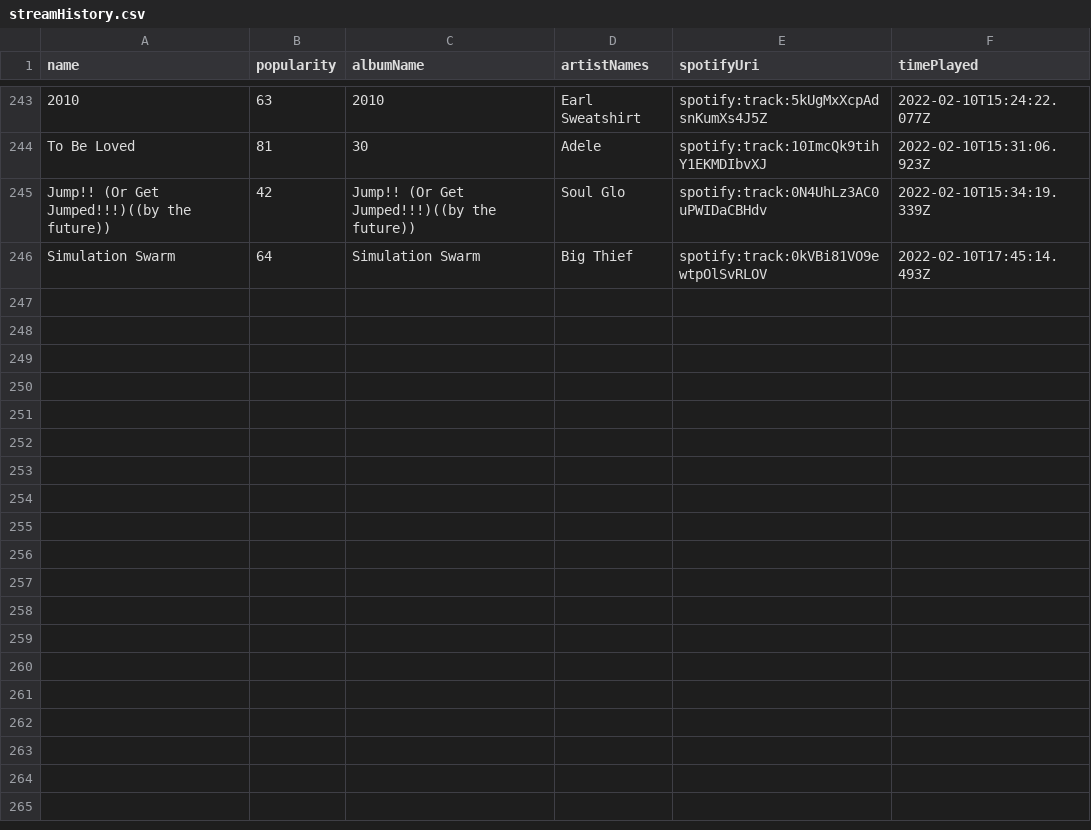
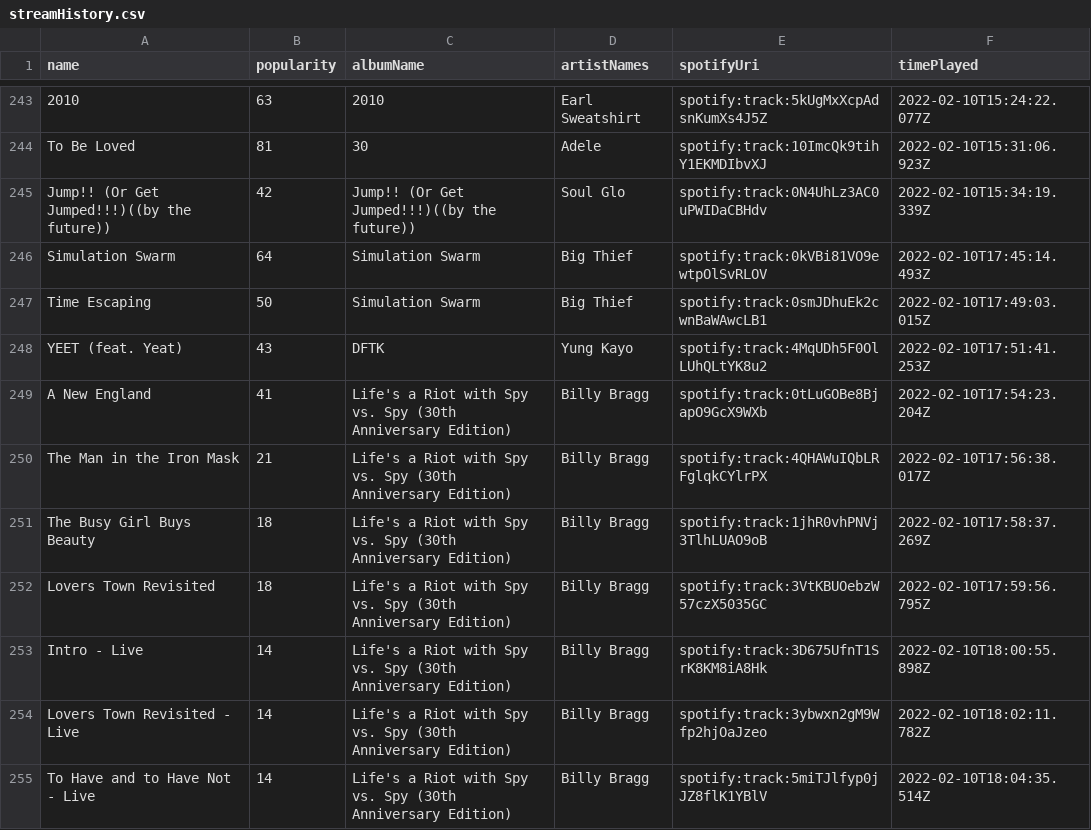
Before and after one commit to mlinds/spotify-data, a CSV file: data_out/streamHistory.csv, drawn as a sheet; only a part is shown, gaps mark what is left out; the diff names each change by its address in the sheet, - before the commit and + after, or states it on an @@ line.

```diff
--- a/data_out/streamHistory.csv
+++ b/data_out/streamHistory.csv
+row 247: Time Escaping | 50 | Simulation Swarm | Big Thief | spotify:track:0smJDhuEk2cwnBaWAwcLB1 | 2022-02-10T17:49:03.015Z
+row 248: YEET (feat. Yeat) | 43 | DFTK | Yung Kayo | spotify:track:4MqUDh5F0OlLUhQLtYK8u2 | 2022-02-10T17:51:41.253Z
+row 249: A New England | 41 | Life's a Riot with Spy vs. Spy (30th Anniversary Edition) | Billy Bragg | spotify:track:0tLuGOBe8BjapO9GcX9WXb | 2022-02-10T17:54:23.204Z
+row 250: The Man in the Iron Mask | 21 | Life's a Riot with Spy vs. Spy (30th Anniversary Edition) | Billy Bragg | spotify:track:4QHAWuIQbLRFglqkCYlrPX | 2022-02-10T17:56:38.017Z
+row 251: The Busy Girl Buys Beauty | 18 | Life's a Riot with Spy vs. Spy (30th Anniversary Edition) | Billy Bragg | spotify:track:1jhR0vhPNVj3TlhLUAO9oB | 2022-02-10T17:58:37.269Z
+row 252: Lovers Town Revisited | 18 | Life's a Riot with Spy vs. Spy (30th Anniversary Edition) | Billy Bragg | spotify:track:3VtKBUOebzW57czX5035GC | 2022-02-10T17:59:56.795Z
+row 253: Intro - Live | 14 | Life's a Riot with Spy vs. Spy (30th Anniversary Edition) | Billy Bragg | spotify:track:3D675UfnT1SrK8KM8iA8Hk | 2022-02-10T18:00:55.898Z
+row 254: Lovers Town Revisited - Live | 14 | Life's a Riot with Spy vs. Spy (30th Anniversary Edition) | Billy Bragg | spotify:track:3ybwxn2gM9Wfp2hjOaJzeo | 2022-02-10T18:02:11.782Z
+row 255: To Have and to Have Not - Live | 14 | Life's a Riot with Spy vs. Spy (30th Anniversary Edition) | Billy Bragg | spotify:track:5miTJlfyp0jJZ8flK1YBlV | 2022-02-10T18:04:35.514Z
```
Also changed, not shown: data_out/recent.csv.
